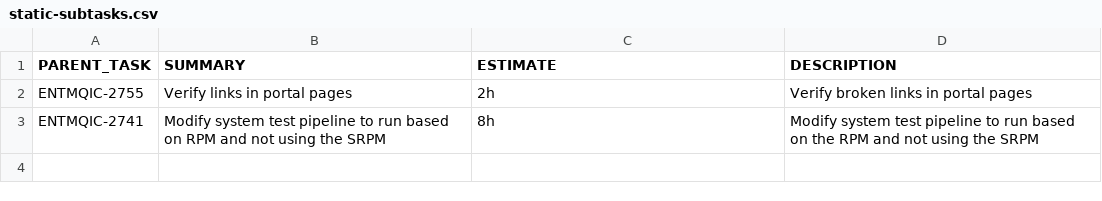
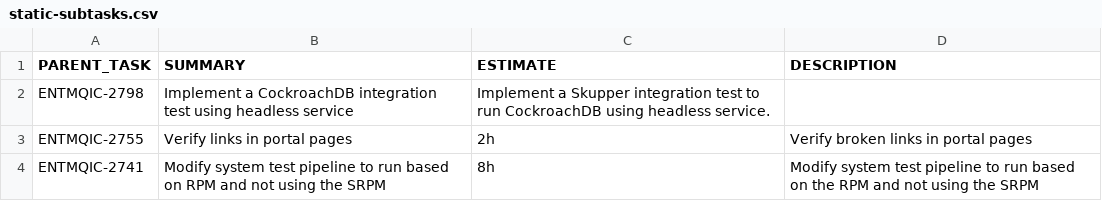
Before and after one commit to granzoto/jira-api-client, a CSV file: 2.0.0.GA/static-subtasks.csv, drawn as a sheet.

Commit message:
Added cockroachdb integration test to the tasklist

```diff
--- a/2.0.0.GA/static-subtasks.csv
+++ b/2.0.0.GA/static-subtasks.csv
@@ -1,2 +1,3 @@
 PARENT_TASK,SUMMARY,ESTIMATE,DESCRIPTION
+ENTMQIC-2798,Implement a CockroachDB integration test using headless service,Implement a Skupper integration test to run CockroachDB using headless service.
 ENTMQIC-2755,Verify links in portal pages,2h,Verify broken links in portal pages
```
